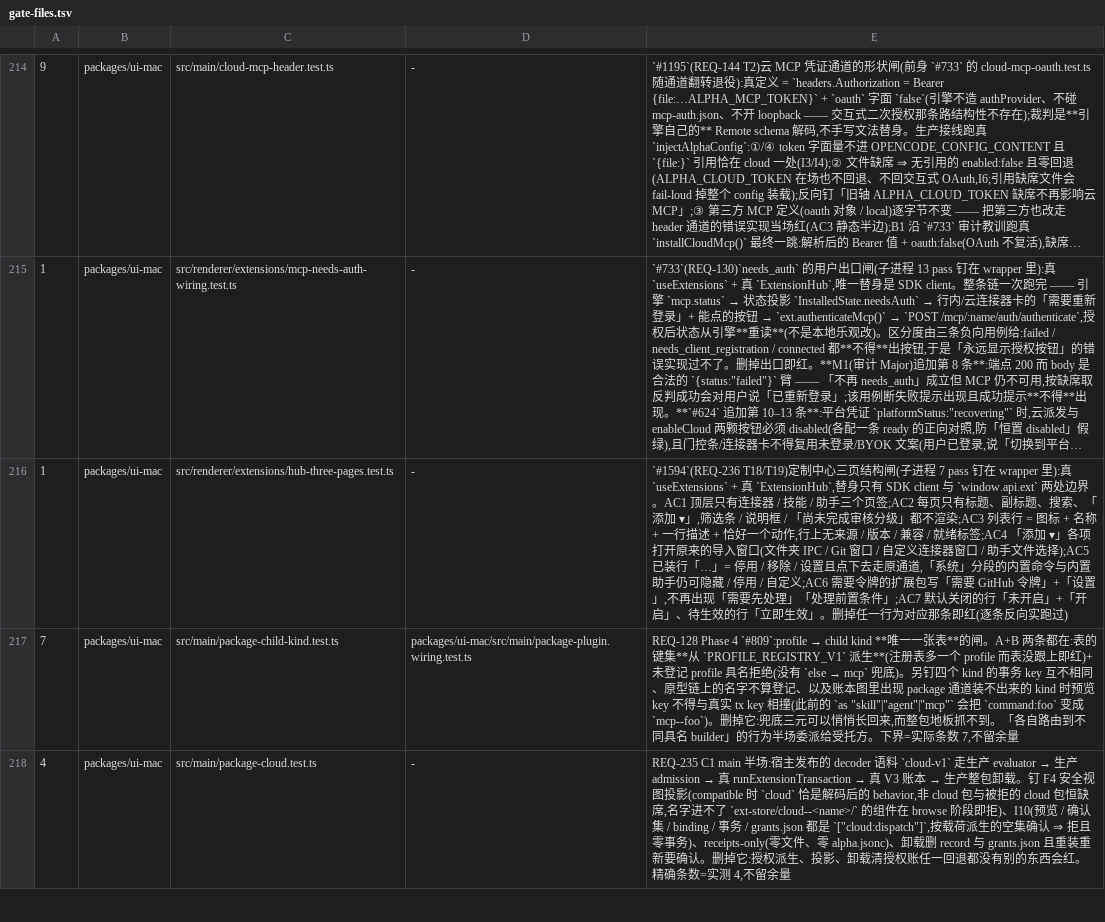
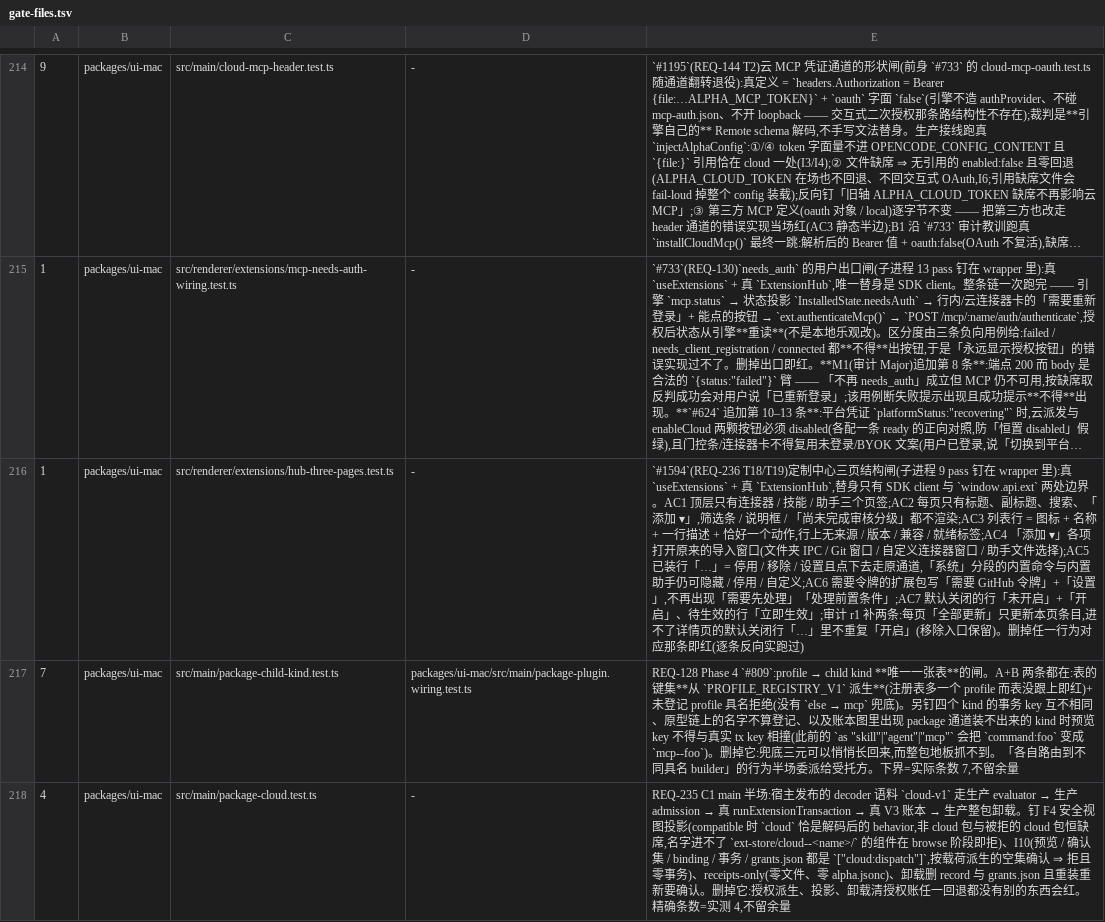
Before and after one commit to jinjunnn/alpha-code, a TSV file: scripts/gate-files.tsv, drawn as a sheet; only a part is shown, gaps mark what is left out; long unchanged cells end in …; the diff names each change by its address in the sheet, - before the commit and + after, or states it on an @@ line.

```diff
--- a/scripts/gate-files.tsv
+++ b/scripts/gate-files.tsv
-E216: …子进程 7 pass 钉在 wrapper 里):真 `useExtensions` + 真 `ExtensionHub`,替身只有 SDK client 与 `window.api.ext` 两处边界。AC1 顶层只有连接器 / 技能 / 助手三个页签;AC2 每页只有标题、副标题、搜索、「添加 ▾」,筛选条 / 说明框 / 「尚未完成审核分级」都不渲染;AC3 列表行 = 图标 + 名称 + 一行描述 + 恰好一个动作,行上无来源 / 版本 / 兼容 / 就绪标签;AC4 「添加 ▾」各项打开原来的导入窗口(文件夹 IPC / Git 窗口 / 自定义连接器窗口 / 助手文件选择);AC5 已装行「…」= 停用 / 移除 / 设置且点下去走原通道,「系统」分段的内置命令与内置助手仍可隐藏 / 停用 / 自定义;AC6 需要令牌的扩展包写「需要 GitHub 令牌」+「设置」,不再出现「需要先处理」「处理前置条件」;AC7 默认关闭的行「未开启」+「开启」、待生效的行「立即生效」。删掉任…
+E216: …子进程 9 pass 钉在 wrapper 里):真 `useExtensions` + 真 `ExtensionHub`,替身只有 SDK client 与 `window.api.ext` 两处边界。AC1 顶层只有连接器 / 技能 / 助手三个页签;AC2 每页只有标题、副标题、搜索、「添加 ▾」,筛选条 / 说明框 / 「尚未完成审核分级」都不渲染;AC3 列表行 = 图标 + 名称 + 一行描述 + 恰好一个动作,行上无来源 / 版本 / 兼容 / 就绪标签;AC4 「添加 ▾」各项打开原来的导入窗口(文件夹 IPC / Git 窗口 / 自定义连接器窗口 / 助手文件选择);AC5 已装行「…」= 停用 / 移除 / 设置且点下去走原通道,「系统」分段的内置命令与内置助手仍可隐藏 / 停用 / 自定义;AC6 需要令牌的扩展包写「需要 GitHub 令牌」+「设置」,不再出现「需要先处理」「处理前置条件」;AC7 默认关闭的行「未开启」+「开启」、待生效的行「立即生效」;审计 r1 补两条:每页「全部更新」只更新本页条目,进不了详情页的默认关闭行「…」里不重复「开启」(移除入口保留)。删掉任…
```
Also changed, not shown: 6 other files.
